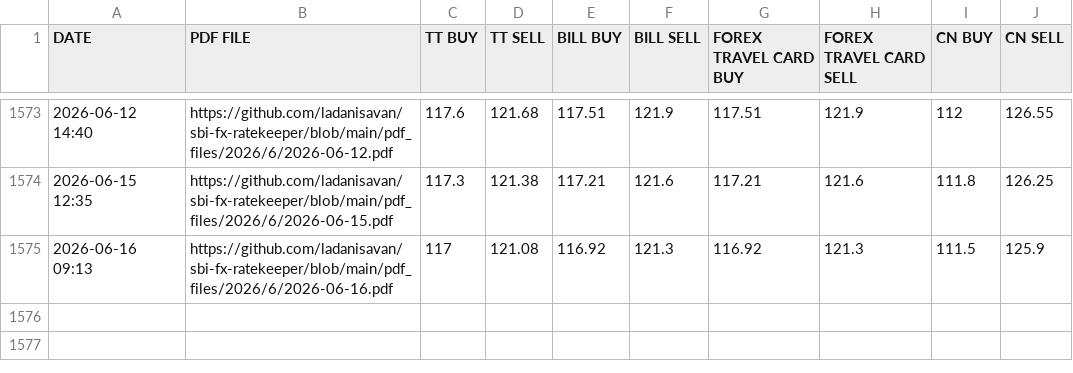
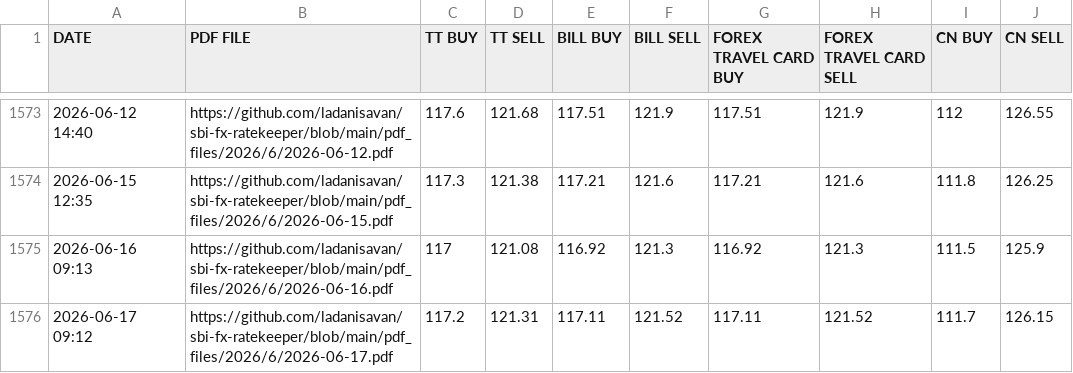
Before and after one commit to ladanisavan/sbi-fx-ratekeeper, a CSV file: csv_files/SBI_REFERENCE_RATES_CHF.csv, drawn as a sheet; only a part is shown, gaps mark what is left out.

```diff
--- a/csv_files/SBI_REFERENCE_RATES_CHF.csv
+++ b/csv_files/SBI_REFERENCE_RATES_CHF.csv
@@ -1575 +1575,2 @@ DATE,PDF FILE,TT BUY,TT SELL,BILL BUY,BILL SELL,FOREX TRAVEL CARD BUY,FOREX TRAV
 2026-06-16 09:13,https://github.com/ladanisavan/sbi-fx-ratekeeper/blob/main/pdf_files/2026/6/2026-06-16.pdf,117,121.08,116.92,121.3,116.92,121.3,111.5,125.9
+2026-06-17 09:12,https://github.com/ladanisavan/sbi-fx-ratekeeper/blob/main/pdf_files/2026/6/2026-06-17.pdf,117.2,121.31,117.11,121.52,117.11,121.52,111.7,126.15
```
Also changed, not shown: csv_files/SBI_REFERENCE_RATES_BHD.csv, csv_files/SBI_REFERENCE_RATES_EUR.csv, 28 other files.
